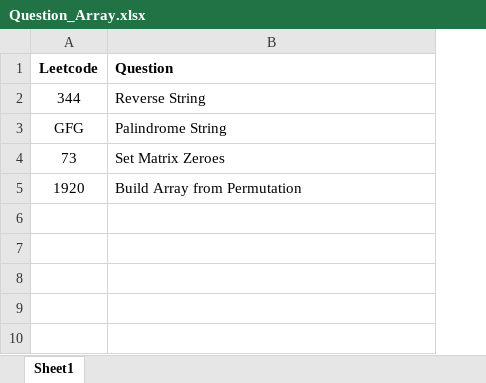
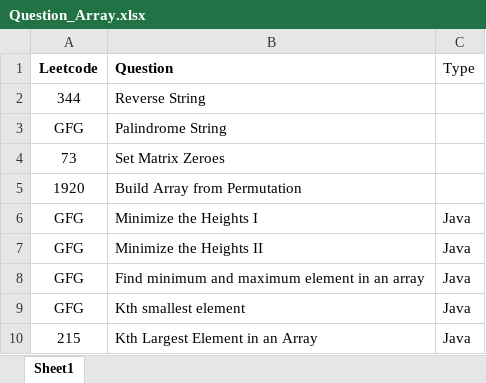
Before and after one commit to ParagNaik2021/Leetcode, an Excel workbook: Array/Question_Array.xlsx, sheet Sheet1, drawn as a sheet; values as stored, in another font and other column widths than the file's, no borders; the diff names each change by its address in the sheet, - before the commit and + after, or states it on an @@ line.

Commit message:
Leetcode and GFG problem from DSA-450
Leetcode and GFG problem from DSA-450

```diff
--- a/Array/Question_Array.xlsx (sheet Sheet1)
+++ b/Array/Question_Array.xlsx (sheet Sheet1)
+column C (Type), empty
+row 6: GFG | Minimize the Heights I | Java
+row 7: GFG | Minimize the Heights II | Java
+row 8: GFG | Find minimum and maximum element in an array | Java
+row 9: GFG | Kth smallest element | Java
+row 10: 215 | Kth Largest Element in an Array | Java
```
Also changed, not shown: 7 other files.
